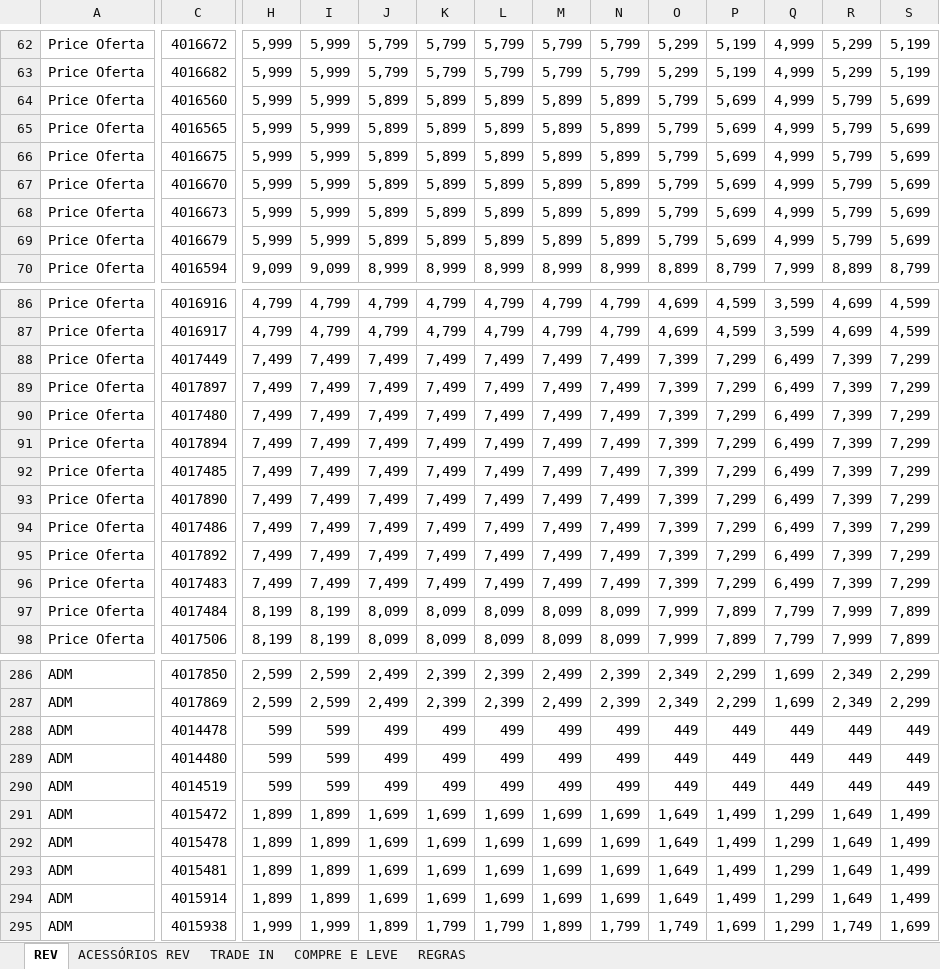
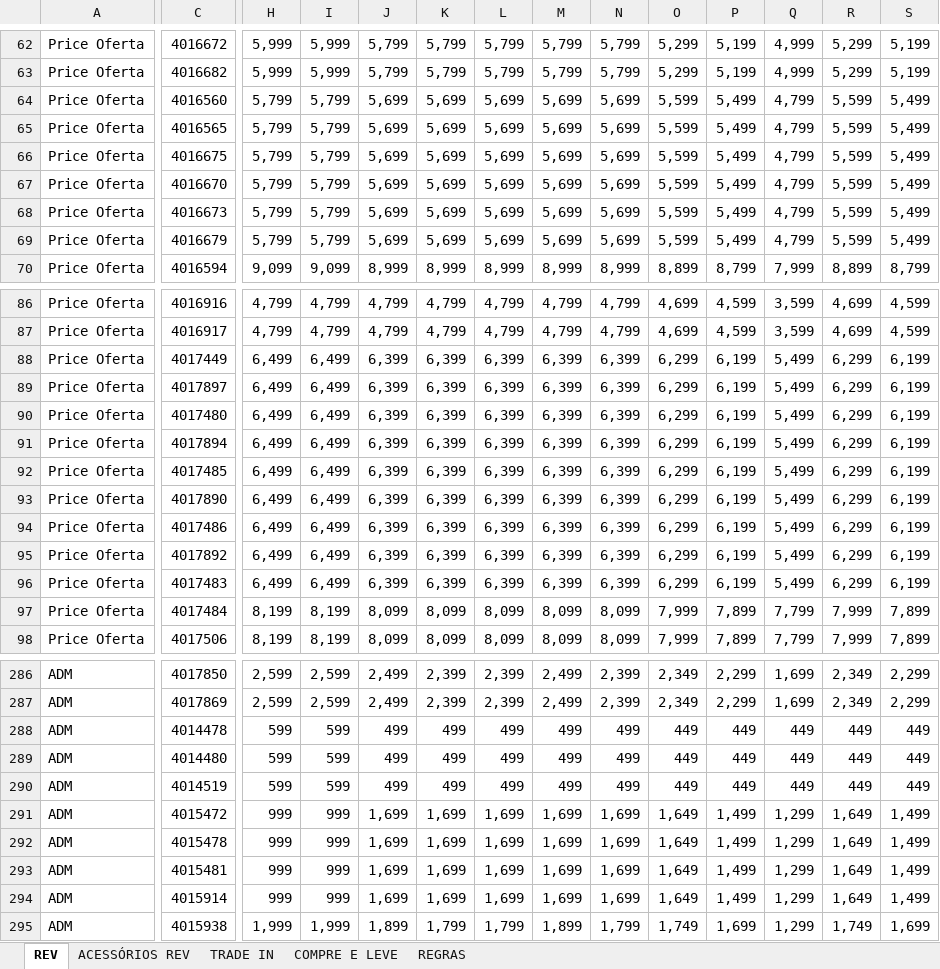
Before and after one commit to Hermes-Ecaflip/Tabela-de-pre-o-TIM, an Excel workbook: tabela_precos.xlsx, sheet REV, drawn as a sheet; only a part is shown, gaps mark what is left out; values as stored, in another font and other column widths than the file's, no cell formats; conditional formats not drawn; the diff covers the shown part only; the diff names each change by its address in the sheet, - before the commit and + after, or states it on an @@ line.

```diff
--- a/tabela_precos.xlsx (sheet REV)
+++ b/tabela_precos.xlsx (sheet REV)
-H64:H69: 5,999
+H64:H69: 5,799
-I64:I69: 5,999
+I64:I69: 5,799
-J64:J69: 5,899
+J64:J69: 5,699
-K64:K69: 5,899
+K64:K69: 5,699
-L64:L69: 5,899
+L64:L69: 5,699
-M64:M69: 5,899
+M64:M69: 5,699
-N64:N69: 5,899
+N64:N69: 5,699
-O64:O69: 5,799
+O64:O69: 5,599
-P64:P69: 5,699
+P64:P69: 5,499
-Q64:Q69: 4,999
+Q64:Q69: 4,799
-R64:R69: 5,799
+R64:R69: 5,599
-S64:S69: 5,699
+S64:S69: 5,499
-H88:H96: 7,499
+H88:H96: 6,499
-I88:I96: 7,499
+I88:I96: 6,499
-J88:J96: 7,499
+J88:J96: 6,399
-K88:K96: 7,499
+K88:K96: 6,399
-L88:L96: 7,499
+L88:L96: 6,399
-M88:M96: 7,499
+M88:M96: 6,399
-N88:N96: 7,499
+N88:N96: 6,399
-O88:O96: 7,399
+O88:O96: 6,299
-P88:P96: 7,299
+P88:P96: 6,199
-Q88:Q96: 6,499
+Q88:Q96: 5,499
-R88:R96: 7,399
+R88:R96: 6,299
-S88:S96: 7,299
+S88:S96: 6,199
-H291:H294: 1,899
+H291:H294: 999
-I291:I294: 1,899
+I291:I294: 999
```
Also changed, not shown: 1 added column, 3 removed columns and 685 edited cells elsewhere in this sheet, sheet TRADE IN, sheet COMPRE E LEVE, sheet ACESSÓRIOS REV, cell formats, charts or pictures.
